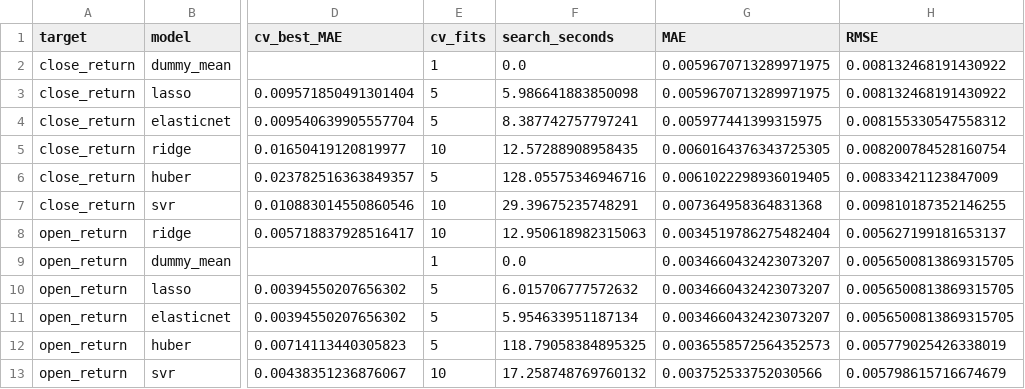
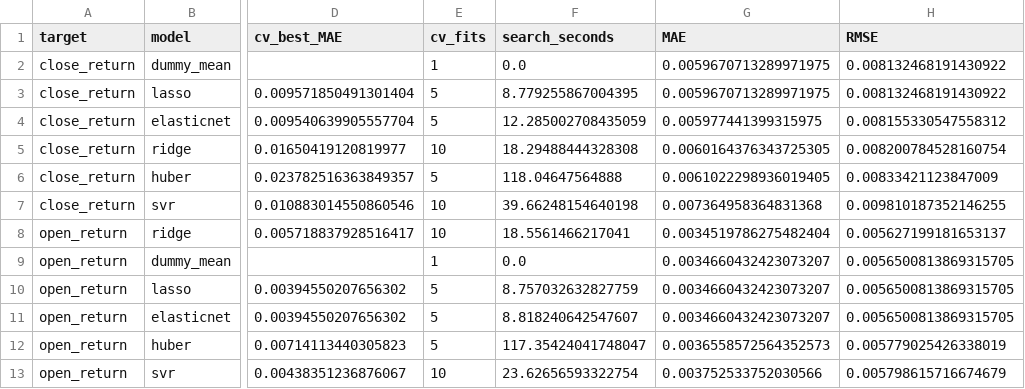
Before and after one commit to Harshithpatali/Sensex_Quant_Lab, a CSV file: artifacts/reports/leaderboard.csv, drawn as a sheet; only a part is shown, gaps mark what is left out; the diff names each change by its address in the sheet, - before the commit and + after, or states it on an @@ line.

```diff
--- a/artifacts/reports/leaderboard.csv
+++ b/artifacts/reports/leaderboard.csv
-F3 (search_seconds): 5.986641883850098
+F3 (search_seconds): 8.779255867004395
-F4 (search_seconds): 8.387742757797241
+F4 (search_seconds): 12.285002708435059
-F5 (search_seconds): 12.57288908958435
+F5 (search_seconds): 18.29488444328308
-F6 (search_seconds): 128.05575346946716
+F6 (search_seconds): 118.04647564888
-F7 (search_seconds): 29.39675235748291
+F7 (search_seconds): 39.66248154640198
-F8 (search_seconds): 12.950618982315063
+F8 (search_seconds): 18.5561466217041
-F10 (search_seconds): 6.015706777572632
+F10 (search_seconds): 8.757032632827759
-F11 (search_seconds): 5.954633951187134
+F11 (search_seconds): 8.818240642547607
-F12 (search_seconds): 118.79058384895325
+F12 (search_seconds): 117.35424041748047
-F13 (search_seconds): 17.258748769760132
+F13 (search_seconds): 23.62656593322754
```
Also changed, not shown: data/raw/sensex_raw.csv, 2 other files.
